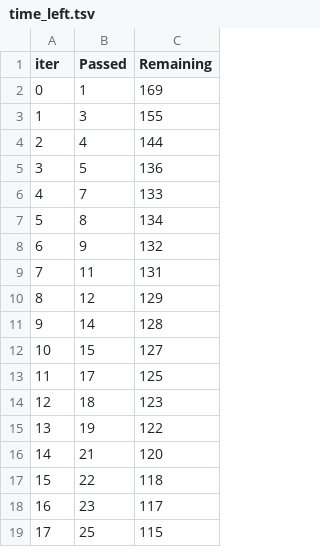
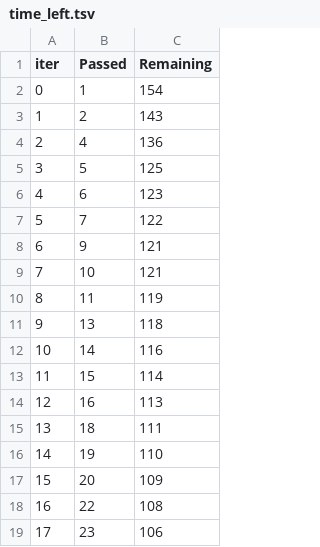
Before and after one commit to Sara2823/Machine, a TSV file: catboost_info/time_left.tsv, drawn as a sheet; only a part is shown; the diff covers the shown part only.

```diff
--- a/catboost_info/time_left.tsv
+++ b/catboost_info/time_left.tsv
@@ -1,19 +1,19 @@
 iter	Passed	Remaining
-0	1	169
-1	3	155
-2	4	144
-3	5	136
-4	7	133
-5	8	134
-6	9	132
-7	11	131
-8	12	129
-9	14	128
-10	15	127
-11	17	125
-12	18	123
-13	19	122
-14	21	120
-15	22	118
-16	23	117
-17	25	115
+0	1	154
+1	2	143
+2	4	136
+3	5	125
+4	6	123
+5	7	122
+6	9	121
+7	10	121
+8	11	119
+9	13	118
+10	14	116
+11	15	114
+12	16	113
+13	18	111
+14	19	110
+15	20	109
+16	22	108
+17	23	106
```
Also changed, not shown: 159 edited cells elsewhere in this file, 8 other files.
